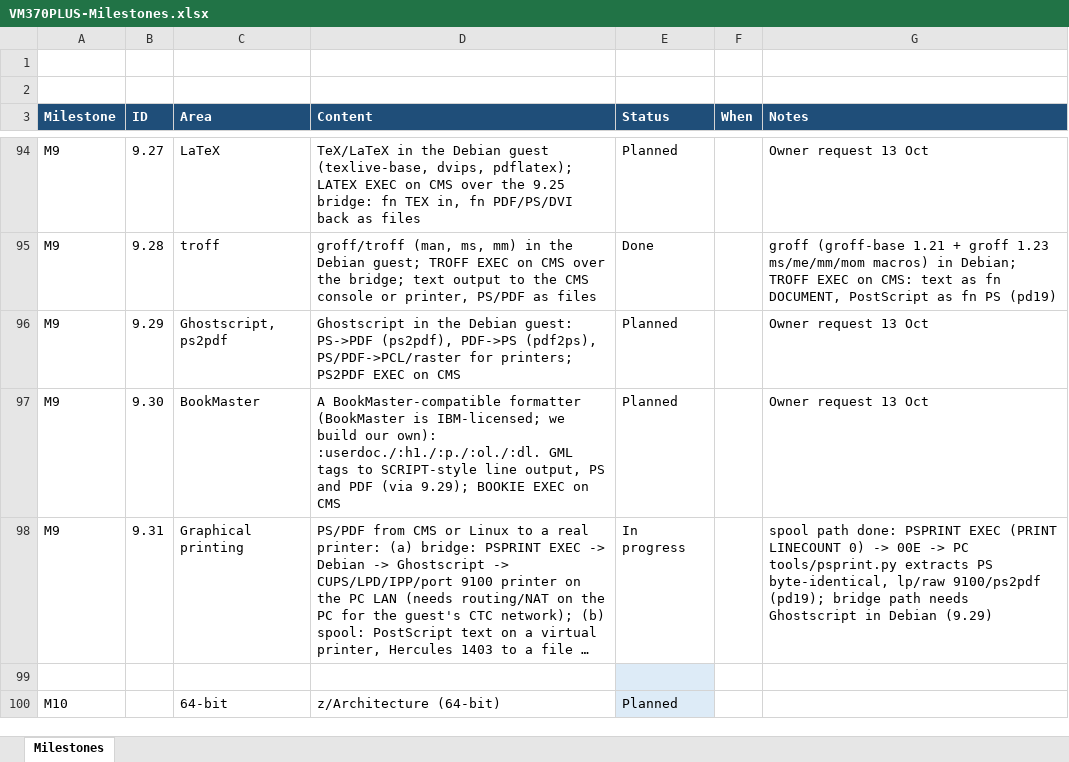
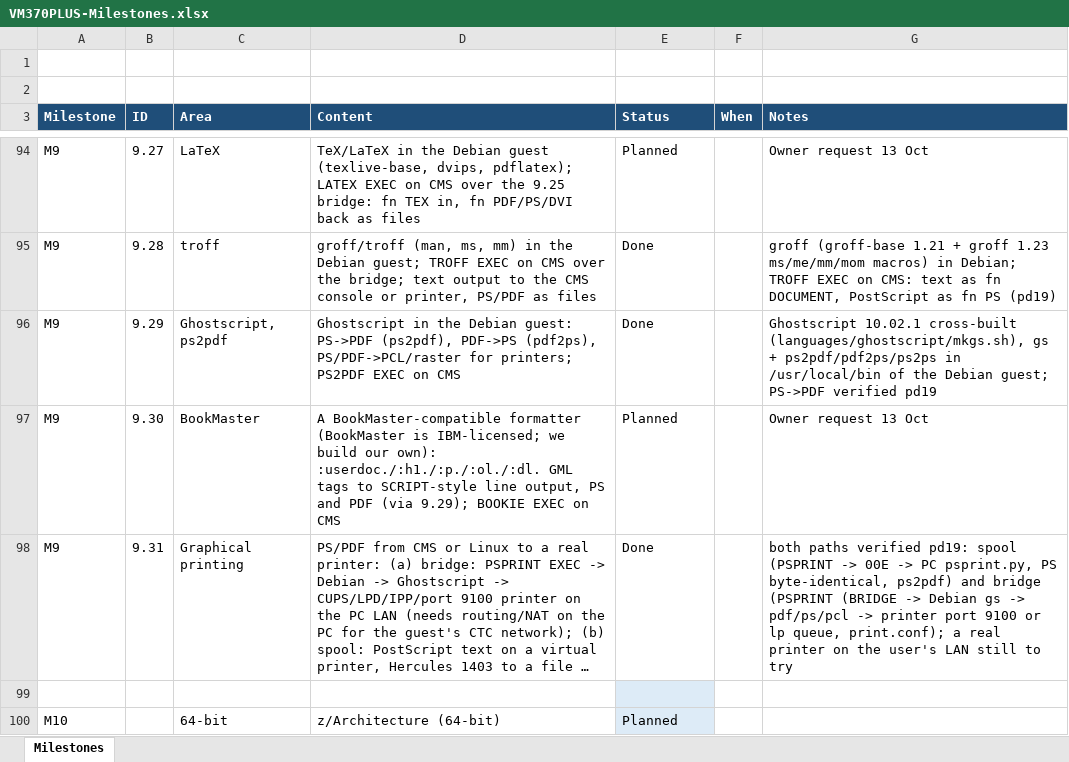
Before and after one commit to mikebeer/vm370plus, an Excel workbook: docs/VM370PLUS-Milestones.xlsx, sheet Milestones, drawn as a sheet; only a part is shown, gaps mark what is left out; long unchanged cells end in …; values as stored, in another font and other column widths than the file's, no borders; the diff names each change by its address in the sheet, - before the commit and + after, or states it on an @@ line.

```diff
--- a/docs/VM370PLUS-Milestones.xlsx (sheet Milestones)
+++ b/docs/VM370PLUS-Milestones.xlsx (sheet Milestones)
-E96 (Status): Planned
+E96 (Status): Done
-G96 (Notes): Owner request 13 Oct
+G96 (Notes): Ghostscript 10.02.1 cross-built (languages/ghostscript/mkgs.sh), gs + ps2pdf/pdf2ps/ps2ps in /usr/local/bin of the Debian guest; PS->PDF verified pd19
-E98 (Status): In progress
+E98 (Status): Done
-G98 (Notes): spool path done: PSPRINT EXEC (PRINT LINECOUNT 0) -> 00E -> PC tools/psprint.py extracts PS byte-identical, lp/raw 9100/ps2pdf (pd19); bridge path needs Ghostscript in Debian (9.29)
+G98 (Notes): both paths verified pd19: spool (PSPRINT -> 00E -> PC psprint.py, PS byte-identical, ps2pdf) and bridge (PSPRINT (BRIDGE -> Debian gs -> pdf/ps/pcl -> printer port 9100 or lp queue, print.conf); a real printer on the user's LAN still to try
```
Also changed, not shown: 14 other files.
